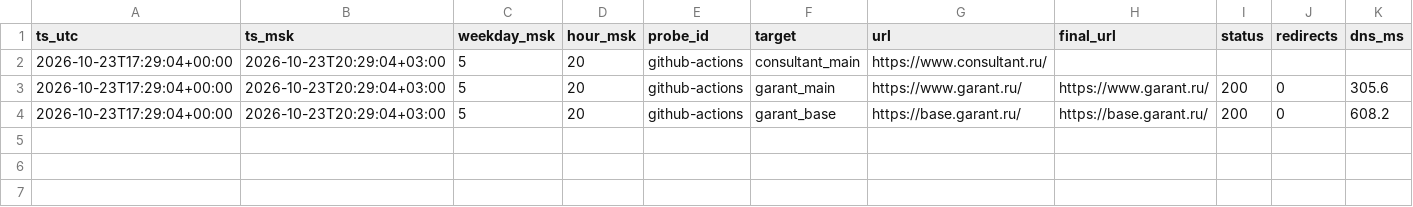
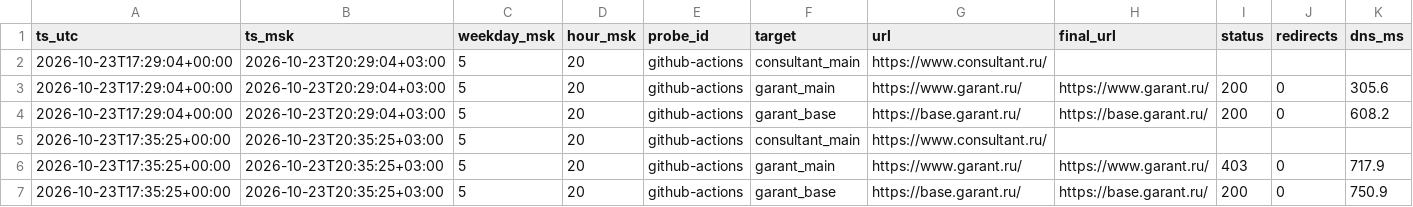
Before and after one commit to 1psbmosreg-alt/advokat, a CSV file: data/measurements.csv, drawn as a sheet; only a part is shown; rows hold the shown columns only; the diff names each change by its address in the sheet, - before the commit and + after, or states it on an @@ line.

```diff
--- a/data/measurements.csv
+++ b/data/measurements.csv
+row 5: 2026-10-23T17:35:25+00:00 | 2026-10-23T20:35:25+03:00 | 5 | 20 | github-actions | consultant_main | https://www.consultant.ru/
+row 6: 2026-10-23T17:35:25+00:00 | 2026-10-23T20:35:25+03:00 | 5 | 20 | github-actions | garant_main | https://www.garant.ru/ | https://www.garant.ru/ | 403 | 0 | 717.9
+row 7: 2026-10-23T17:35:25+00:00 | 2026-10-23T20:35:25+03:00 | 5 | 20 | github-actions | garant_base | https://base.garant.ru/ | https://base.garant.ru/ | 200 | 0 | 750.9
```
Also changed, not shown: report/summary_weekday_hour.csv, 1 other file.
